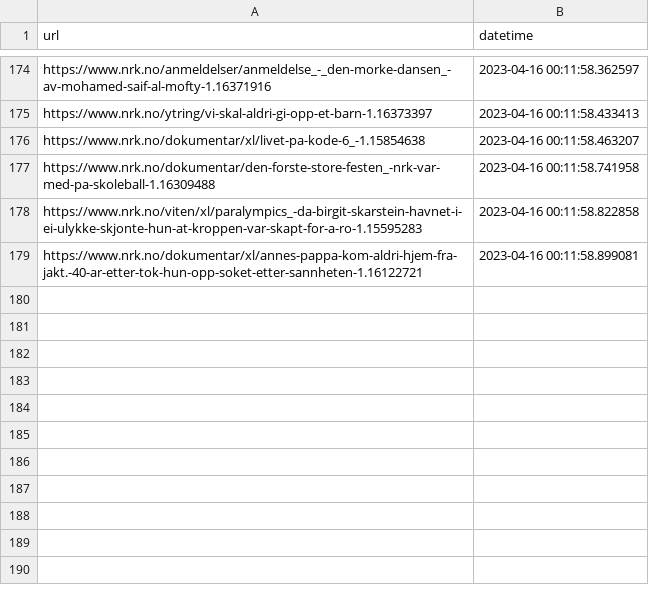
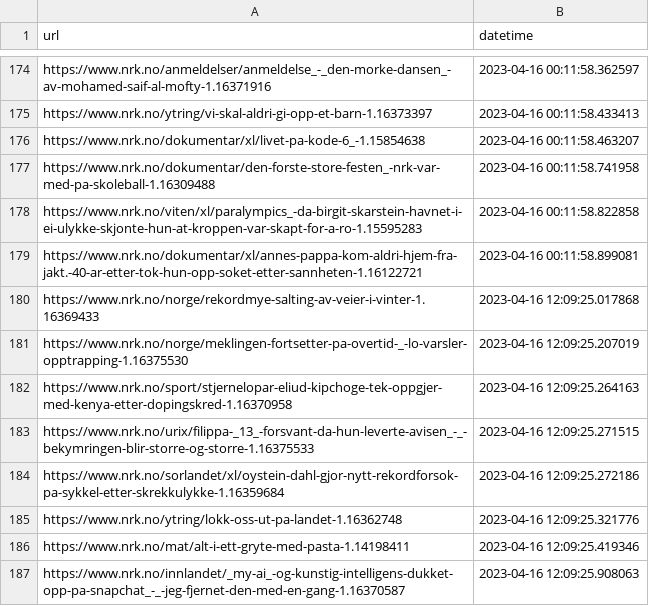
Before and after one commit to EllingOftedal/GIS-Blog, a CSV file: scripts/nrk/global/results/visited_articles_country.csv, drawn as a sheet; only a part is shown, gaps mark what is left out; the diff names each change by its address in the sheet, - before the commit and + after, or states it on an @@ line.

```diff
--- a/scripts/nrk/global/results/visited_articles_country.csv
+++ b/scripts/nrk/global/results/visited_articles_country.csv
+row 180: https://www.nrk.no/norge/rekordmye-salting-av-veier-i-vinter-1.16369433 | 2023-04-16 12:09:25.017868
+row 181: https://www.nrk.no/norge/meklingen-fortsetter-pa-overtid-_-lo-varsler-opptrapping-1.16375530 | 2023-04-16 12:09:25.207019
+row 182: https://www.nrk.no/sport/stjernelopar-eliud-kipchoge-tek-oppgjer-med-kenya-etter-dopingskred-1.16370958 | 2023-04-16 12:09:25.264163
+row 183: https://www.nrk.no/urix/filippa-_13_-forsvant-da-hun-leverte-avisen_-_-bekymringen-blir-storre-og-storre-1.16375533 | 2023-04-16 12:09:25.271515
+row 184: https://www.nrk.no/sorlandet/xl/oystein-dahl-gjor-nytt-rekordforsok-pa-sykkel-etter-skrekkulykke-1.16359684 | 2023-04-16 12:09:25.272186
+row 185: https://www.nrk.no/ytring/lokk-oss-ut-pa-landet-1.16362748 | 2023-04-16 12:09:25.321776
+row 186: https://www.nrk.no/mat/alt-i-ett-gryte-med-pasta-1.14198411 | 2023-04-16 12:09:25.419346
+row 187: https://www.nrk.no/innlandet/_my-ai_-og-kunstig-intelligens-dukket-opp-pa-snapchat_-_-jeg-fjernet-den-med-en-gang-1.16370587 | 2023-04-16 12:09:25.908063
```
Also changed, not shown: scripts/nrk/global/results/countries_output.csv, scripts/nrk/inland/results/visited_articles_innland.csv, 1 other file.
